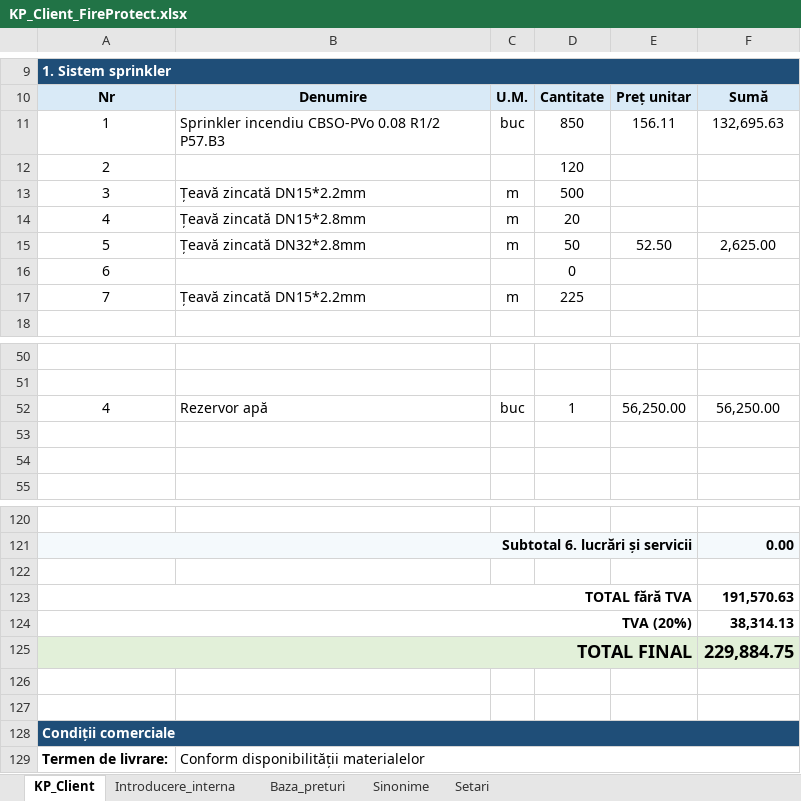
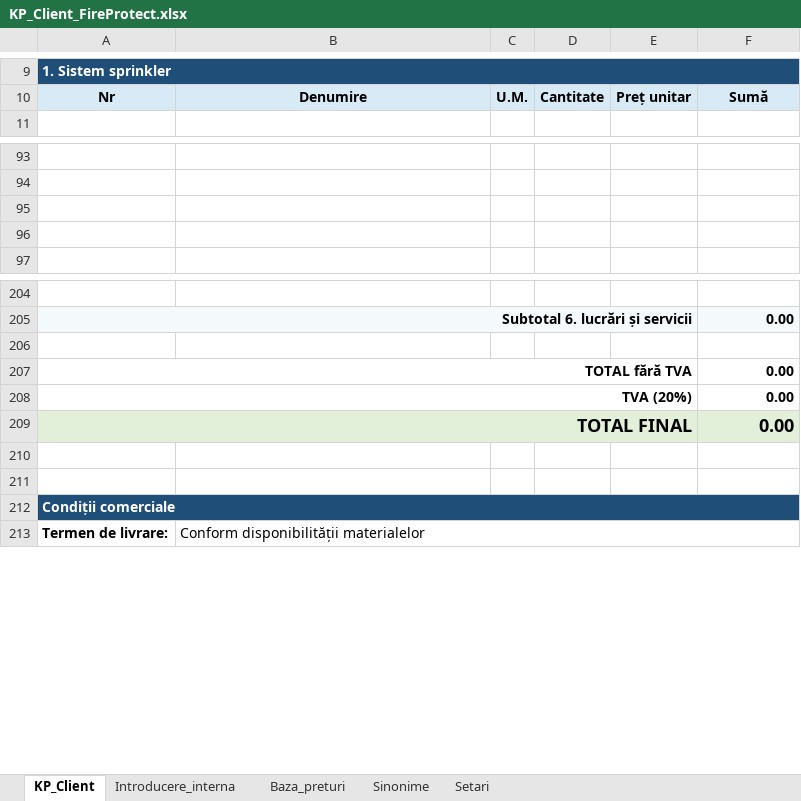
Before and after one commit to vbuzadji-boop/fireprotect-kp-bot, an Excel workbook: KP_Client_FireProtect.xlsx, sheet KP_Client, drawn as a sheet; only a part is shown, gaps mark what is left out; values as stored, in another font and other column widths than the file's, no borders; removed rows and columns are numbered as before the commit, all else as after; the diff covers the shown part only; the diff names each change by its address in the sheet, - before the commit and + after, or states it on an @@ line.

```diff
--- a/KP_Client_FireProtect.xlsx (sheet KP_Client)
+++ b/KP_Client_FireProtect.xlsx (sheet KP_Client)
-row 11: 1 | Sprinkler incendiu CBSO-PVo 0.08 R1/2 P57.B3 | buc | 850 | 156.11 | 132,695.63
-row 12: 2 |  |  | 120
-row 13: 3 | Țeavă zincată DN15*2.2mm | m | 500
-row 14: 4 | Țeavă zincată DN15*2.8mm | m | 20
-row 15: 5 | Țeavă zincată DN32*2.8mm | m | 50 | 52.50 | 2,625.00
-row 16: 6 |  |  | 0
-row 17: 7 | Țeavă zincată DN15*2.2mm | m | 225
-row 52: 4 | Rezervor apă | buc | 1 | 56,250.00 | 56,250.00
-F207: 191,570.63
+F207: 0.00
-F208: 38,314.13
+F208: 0.00
-F209: 229,884.75
+F209: 0.00
```
Also changed, not shown: 92 added rows and 7 edited cells elsewhere in this sheet, formulas that keep their value.
